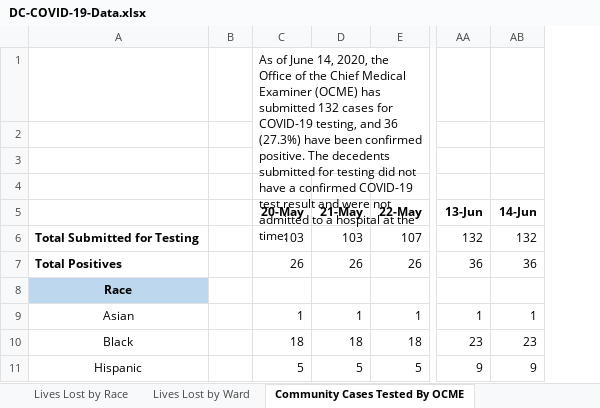
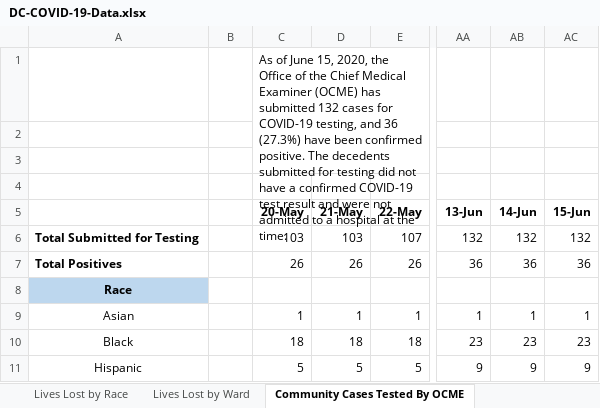
Before and after one commit to cobie8a/covid19-va-md-dc, an Excel workbook: temp/DC-COVID-19-Data.xlsx, sheet Community Cases Tested By OCME, drawn as a sheet; only a part is shown, gaps mark what is left out; values as stored, in another font and other column widths than the file's, no borders; the diff names each change by its address in the sheet, - before the commit and + after, or states it on an @@ line.

```diff
--- a/temp/DC-COVID-19-Data.xlsx (sheet Community Cases Tested By OCME)
+++ b/temp/DC-COVID-19-Data.xlsx (sheet Community Cases Tested By OCME)
+column AC (15-Jun), rows 6-11: 132 | 36 |  | 1 | 23 | 9
-C1 (20-May): …of June 14, 2020, the…
+C1 (20-May): …of June 15, 2020, the…
```
Also changed, not shown: sheet Total Cases by Race, sheet Overal Stats, sheet Lives Lost by Race, sheet Lives Lost by Ward, sheet Total Cases by Ward, sheet Long-Term Care Facilities, covid-19.xlsx, 10 other files.
